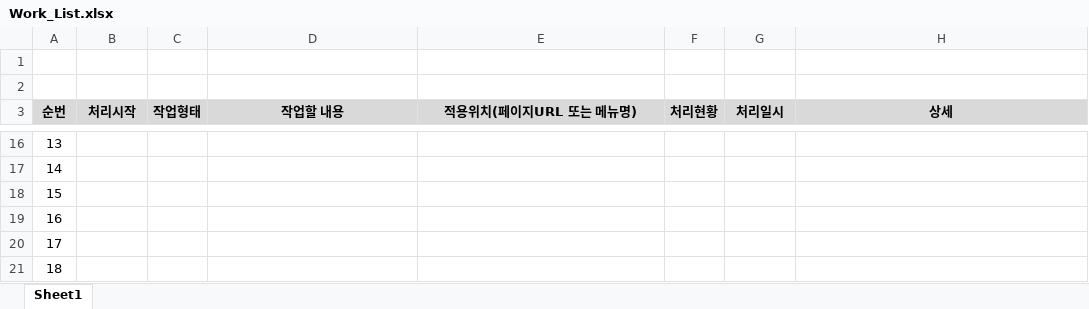
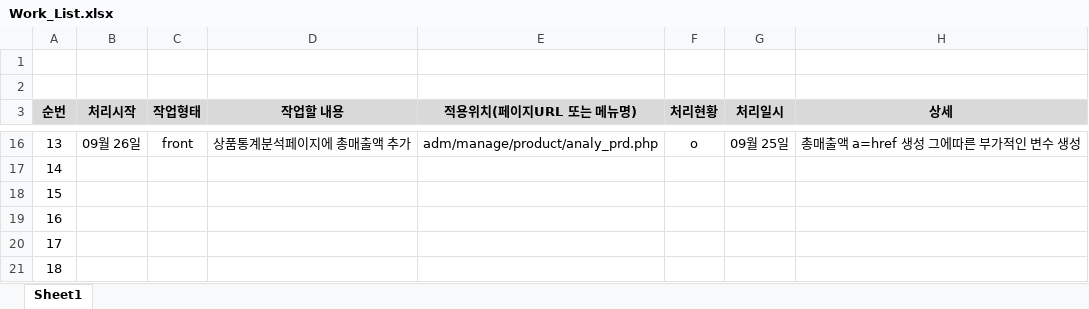
Before and after one commit to JangDongHyek/uxi_kwangdae, an Excel workbook: Work_List.xlsx, sheet Sheet1, drawn as a sheet; only a part is shown, gaps mark what is left out; values as stored, in another font and other column widths than the file's, no borders; the diff covers the shown part only; the diff names each change by its address in the sheet, - before the commit and + after, or states it on an @@ line.

```diff
--- a/Work_List.xlsx (sheet Sheet1)
+++ b/Work_List.xlsx (sheet Sheet1)
-B16 (처리시작): (empty)
+B16 (처리시작): 09월 26일
-C16 (작업형태): (empty)
+C16 (작업형태): front
-D16 (작업할 내용): (empty)
+D16 (작업할 내용): 상품통계분석페이지에 총매출액 추가
-E16 (적용위치(페이지URL 또는 메뉴명)): (empty)
+E16 (적용위치(페이지URL 또는 메뉴명)): adm/manage/product/analy_prd.php
-F16 (처리현황): (empty)
+F16 (처리현황): o
-G16 (처리일시): (empty)
+G16 (처리일시): 09월 25일
-H16 (상세): (empty)
+H16 (상세): 총매출액 a=href 생성 그에따른 부가적인 변수 생성
```
Also changed, not shown: 43 edited cells elsewhere in this sheet, 40 other files.
